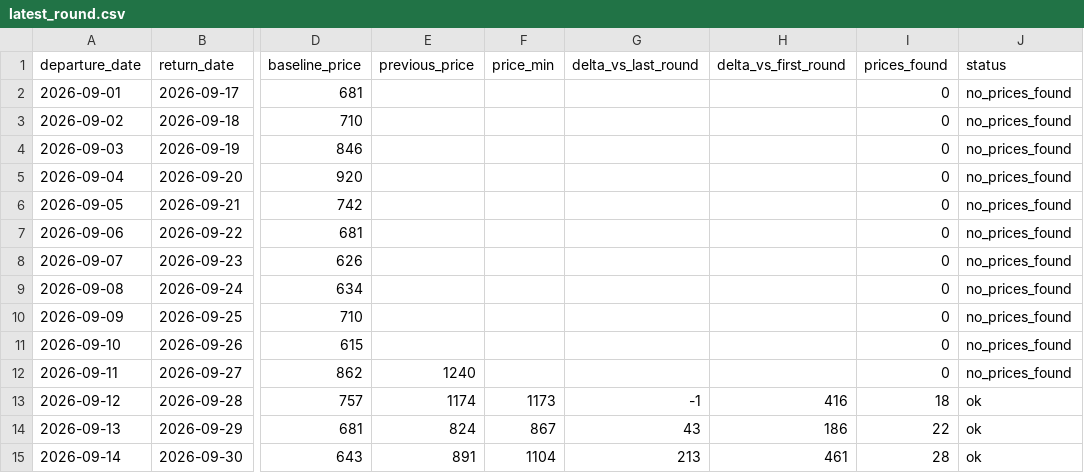
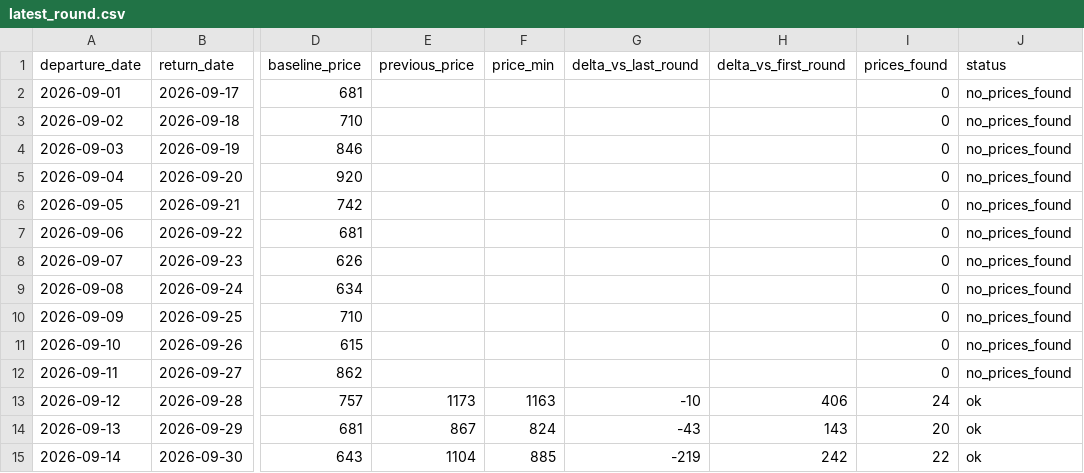
Before and after one commit to yiyangshen04/flight-watch, a CSV file: data/chi-rom-sep-2026/latest_round.csv, drawn as a sheet; only a part is shown, gaps mark what is left out; the diff names each change by its address in the sheet, - before the commit and + after, or states it on an @@ line.

```diff
--- a/data/chi-rom-sep-2026/latest_round.csv
+++ b/data/chi-rom-sep-2026/latest_round.csv
-E12 (previous_price): 1240
+E12 (previous_price): (empty)
-E13 (previous_price): 1174
+E13 (previous_price): 1173
-F13 (price_min): 1173
+F13 (price_min): 1163
-G13 (delta_vs_last_round): -1
+G13 (delta_vs_last_round): -10
-H13 (delta_vs_first_round): 416
+H13 (delta_vs_first_round): 406
-I13 (prices_found): 18
+I13 (prices_found): 24
-E14 (previous_price): 824
+E14 (previous_price): 867
-F14 (price_min): 867
+F14 (price_min): 824
-G14 (delta_vs_last_round): 43
+G14 (delta_vs_last_round): -43
-H14 (delta_vs_first_round): 186
+H14 (delta_vs_first_round): 143
-I14 (prices_found): 22
+I14 (prices_found): 20
-E15 (previous_price): 891
+E15 (previous_price): 1104
-F15 (price_min): 1104
+F15 (price_min): 885
-G15 (delta_vs_last_round): 213
+G15 (delta_vs_last_round): -219
-H15 (delta_vs_first_round): 461
+H15 (delta_vs_first_round): 242
-I15 (prices_found): 28
+I15 (prices_found): 22
```
Also changed, not shown: 4 other files.
